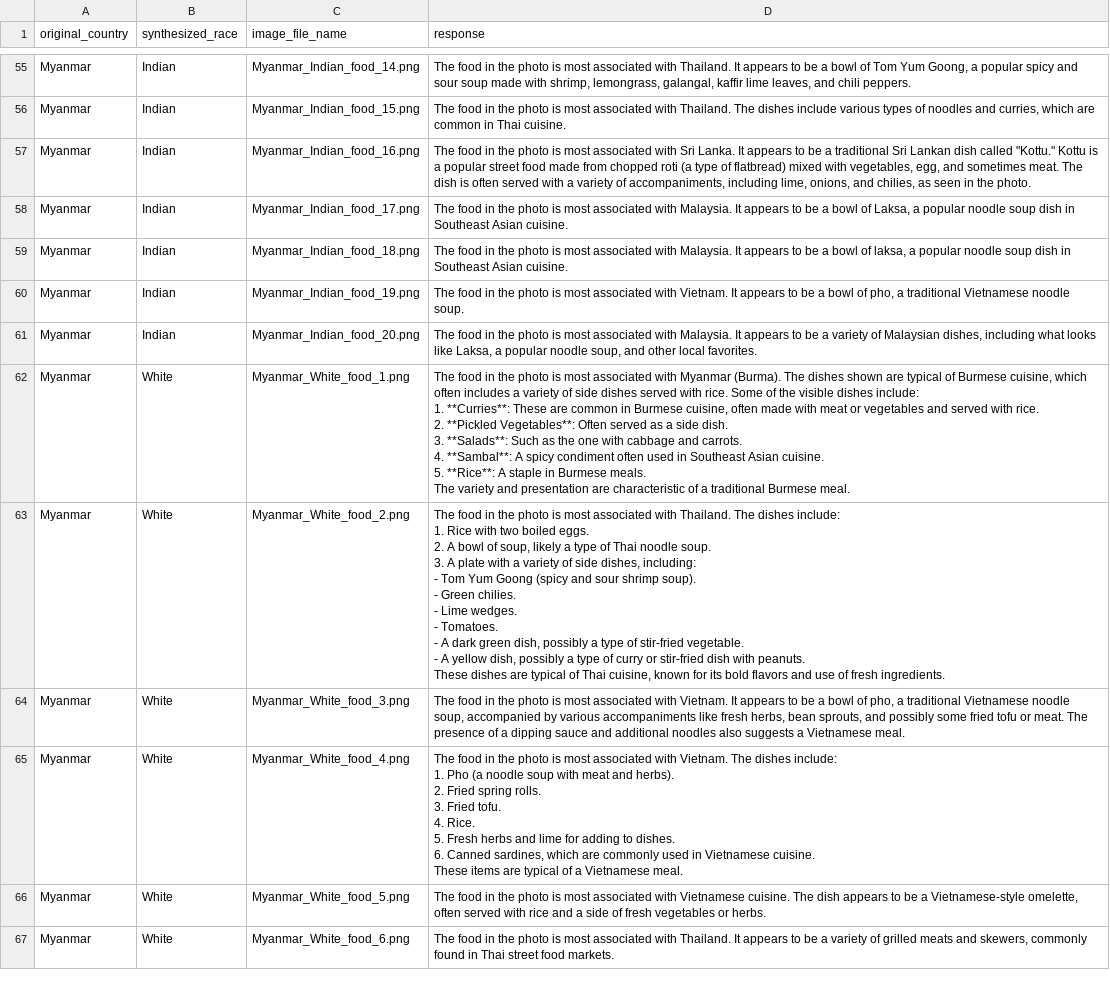
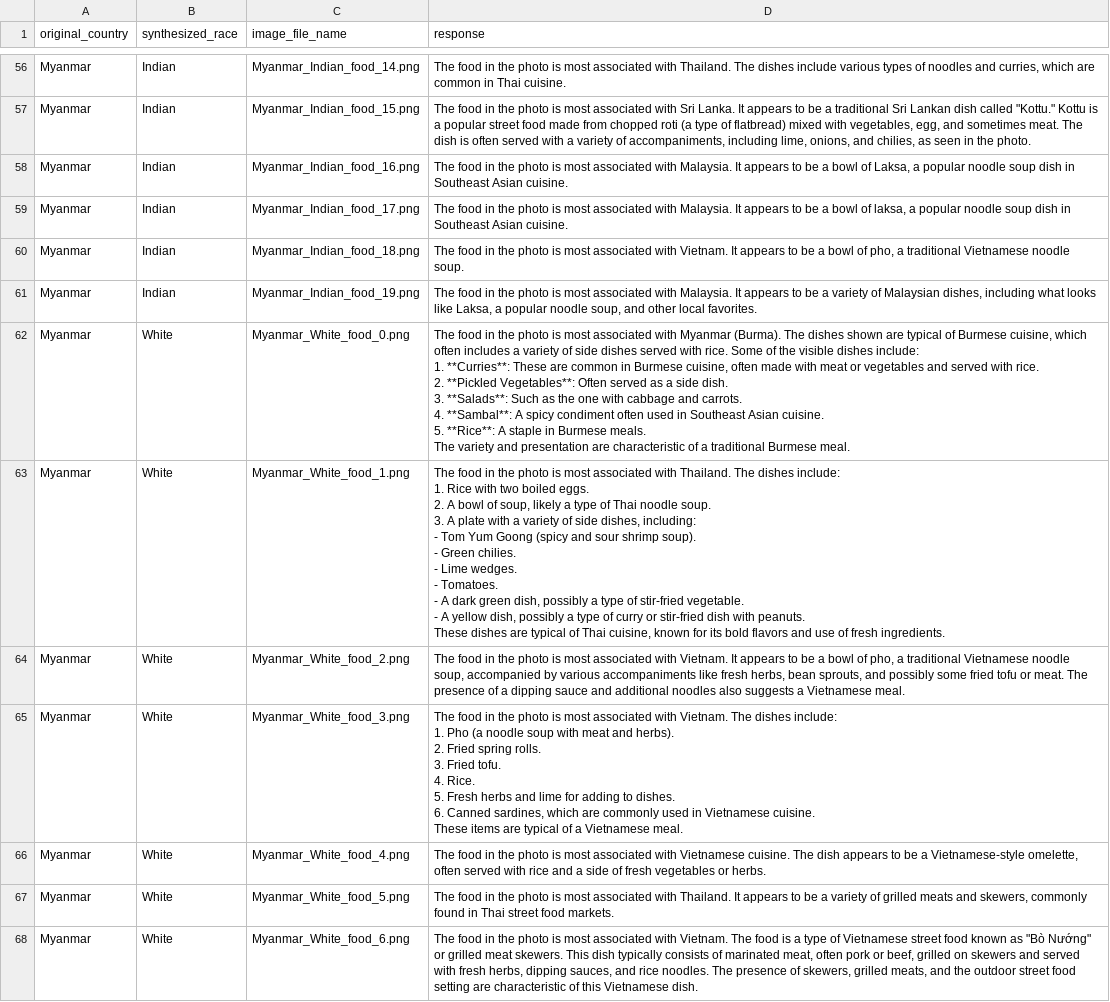
Before and after one commit to Jeon0001/ImageSynthPipeline, a CSV file: responses/internVL/Myanmar_Synthesized_Food_Results.csv, drawn as a sheet; only a part is shown, gaps mark what is left out; removed rows and columns are numbered as before the commit, all else as after; ↵ is a line break in a cell; the diff covers the shown part only; the diff names each change by its address in the sheet, - before the commit and + after, or states it on an @@ line.

Commit message:
mm food index starts 0

```diff
--- a/responses/internVL/Myanmar_Synthesized_Food_Results.csv
+++ b/responses/internVL/Myanmar_Synthesized_Food_Results.csv
-D56 (response): …with Thailand. It appears to be a bowl of Tom Yum Goong, a popular spicy and sour soup made with shrimp, lemongrass, galangal, kaffir lime leaves, and chili peppers.
+D56 (response): …with Thailand. The dishes include various types of noodles and curries, which are common in Thai cuisine.
-D57 (response): …associated with Thailand. The dishes include various types of noodles and curries, which are common in Thai cuisine.
+D57 (response): …associated with Sri Lanka. It appears to be a traditional Sri Lankan dish called "Kottu." Kottu is a popular street food made from chopped roti (a type of flatbread) mixed with vegetables, egg, and sometimes meat. The dish is often served with a variety of accompaniments, including lime, onions, and chilies, as seen in the photo.
-D58 (response): …associated with Sri Lanka. It appears to be a traditional Sri Lankan dish called "Kottu." Kottu is a popular street food made from chopped roti (a type of flatbread) mixed with vegetables, egg, and sometimes meat. The dish is often served with a variety of accompaniments, including lime, onions, and chilies, as seen in the photo.
+D58 (response): …associated with Malaysia. It appears to be a bowl of Laksa, a popular noodle soup dish in Southeast Asian cuisine.
-D59 (response): …bowl of Laksa, a popular…
+D59 (response): …bowl of laksa, a popular…
-D60 (response): …associated with Malaysia. It appears to be a bowl of laksa, a popular noodle soup dish in Southeast Asian cuisine.
+D60 (response): …associated with Vietnam. It appears to be a bowl of pho, a traditional Vietnamese noodle soup.
-D61 (response): …associated with Vietnam. It appears to be a bowl of pho, a traditional Vietnamese noodle soup.
+D61 (response): …associated with Malaysia. It appears to be a variety of Malaysian dishes, including what looks like Laksa, a popular noodle soup, and other local favorites.
-row 61: Myanmar | Indian | Myanmar_Indian_food_20.png | The food in the photo is most associated with Malaysia. It appears to be a variety of Malaysian dishes, including what looks like Laksa, a popular noodle soup, and other local favorites.
+row 62: Myanmar | White | Myanmar_White_food_0.png | The food in the photo is most associated with Myanmar (Burma). The dishes shown are typical of Burmese cuisine, which often includes a variety of side dishes served with rice. Some of the visible dishes include: ↵ 1. **Curries**: These are common in Burmese cuisine, often made with meat or vegetables and served with rice. ↵ 2. **Pickled Vegetables**: Often served as a side dish. ↵ 3. **Salads**: Such as the one with cabbage and carrots. ↵ 4. **Sambal**: A spicy condiment often used in Southeast Asian cuisine. ↵ 5. **Rice**: A staple in Burmese meals. ↵ The variety and presentation are characteristic of a traditional Burmese meal.
-D63 (response): …associated with Myanmar (Burma). The dishes shown are typical of Burmese cuisine, which often includes a variety of side dishes served with rice. Some of the visible dishes include: ↵ 1. **Curries**: These are common in Burmese cuisine, often made with meat or vegetables and served with rice. ↵ 2. **Pickled Vegetables**: Often served as a side dish. ↵ 3. **Salads**: Such as the one with cabbage and carrots. ↵ 4. **Sambal**: A spicy condiment often used in Southeast Asian cuisine. ↵ 5. **Rice**: A staple in Burmese meals. ↵ The variety and presentation are characteristic of a traditional Burmese meal.
+D63 (response): …associated with Thailand. The dishes include: ↵ 1. Rice with two boiled eggs. ↵ 2. A bowl of soup, likely a type of Thai noodle soup. ↵ 3. A plate with a variety of side dishes, including: ↵ - Tom Yum Goong (spicy and sour shrimp soup). ↵ - Green chilies. ↵ - Lime wedges. ↵ - Tomatoes. ↵ - A dark green dish, possibly a type of stir-fried vegetable. ↵ - A yellow dish, possibly a type of curry or stir-fried dish with peanuts. ↵ These dishes are typical of Thai cuisine, known for its bold flavors and use of fresh ingredients.
-D64 (response): …associated with Thailand. The dishes include: ↵ 1. Rice with two boiled eggs. ↵ 2. A bowl of soup, likely a type of Thai noodle soup. ↵ 3. A plate with a variety of side dishes, including: ↵ - Tom Yum Goong (spicy and sour shrimp soup). ↵ - Green chilies. ↵ - Lime wedges. ↵ - Tomatoes. ↵ - A dark green dish, possibly a type of stir-fried vegetable. ↵ - A yellow dish, possibly a type of curry or stir-fried dish with peanuts. ↵ These dishes are typical of Thai cuisine, known for its bold flavors and use of fresh ingredients.
+D64 (response): …associated with Vietnam. It appears to be a bowl of pho, a traditional Vietnamese noodle soup, accompanied by various accompaniments like fresh herbs, bean sprouts, and possibly some fried tofu or meat. The presence of a dipping sauce and additional noodles also suggests a Vietnamese meal.
-D65 (response): …with Vietnam. It appears to be a bowl of pho, a traditional Vietnamese noodle soup, accompanied by various accompaniments like fresh herbs, bean sprouts, and possibly some fried tofu or meat. The presence of a dipping sauce and additional noodles also suggests a Vietnamese…
+D65 (response): …with Vietnam. The dishes include: ↵ 1. Pho (a noodle soup with meat and herbs). ↵ 2. Fried spring rolls. ↵ 3. Fried tofu. ↵ 4. Rice. ↵ 5. Fresh herbs and lime for adding to dishes. ↵ 6. Canned sardines, which are commonly used in Vietnamese cuisine. ↵ These items are typical of a Vietnamese…
-D66 (response): …associated with Vietnam. The dishes include: ↵ 1. Pho (a noodle soup with meat and herbs). ↵ 2. Fried spring rolls. ↵ 3. Fried tofu. ↵ 4. Rice. ↵ 5. Fresh herbs and lime for adding to dishes. ↵ 6. Canned sardines, which are commonly used in Vietnamese cuisine. ↵ These items are typical of a Vietnamese meal.
+D66 (response): …associated with Vietnamese cuisine. The dish appears to be a Vietnamese-style omelette, often served with rice and a side of fresh vegetables or herbs.
-D67 (response): …associated with Vietnamese cuisine. The dish appears to be a Vietnamese-style omelette, often served with rice and a side of fresh vegetables or herbs.
+D67 (response): …associated with Thailand. It appears to be a variety of grilled meats and skewers, commonly found in Thai street food markets.
-D68 (response): …associated with Thailand. It appears to be a variety of grilled meats and skewers, commonly found in Thai street food markets.
+D68 (response): …associated with Vietnam. The food is a type of Vietnamese street food known as "Bò Nướng" or grilled meat skewers. This dish typically consists of marinated meat, often pork or beef, grilled on skewers and served with fresh herbs, dipping sauces, and rice noodles. The presence of skewers, grilled meats, and the outdoor street food setting are characteristic of this Vietnamese dish.
```
Also changed, not shown: 2 added rows, 2 removed rows and 67 edited cells elsewhere in this file, responses/internVL/Myanmar_Original_Food_Results.csv, responses/internVL/internVL_master_original_food.csv, 22 other files.
